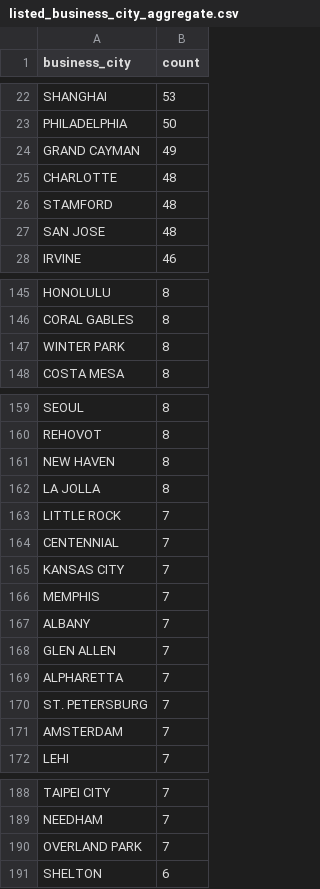
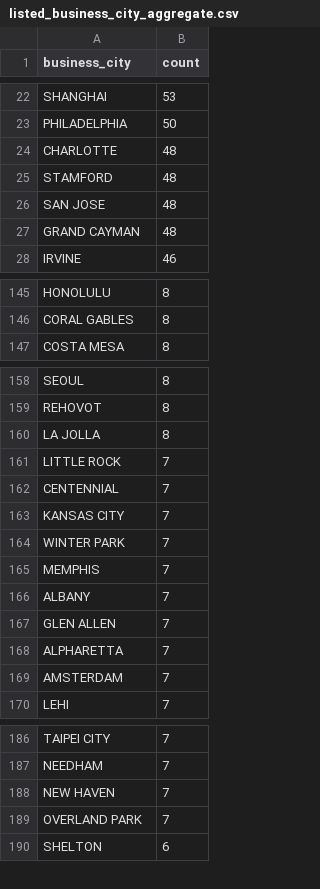
Before and after one commit to john-friedman/datamule-indicators, a CSV file: data/filer_metadata/listed_business_city_aggregate.csv, drawn as a sheet; only a part is shown, gaps mark what is left out; the diff covers the shown part only.

```diff
--- a/data/filer_metadata/listed_business_city_aggregate.csv
+++ b/data/filer_metadata/listed_business_city_aggregate.csv
@@ -23,3 +23,2 @@
 "PHILADELPHIA","50"
-"GRAND CAYMAN","49"
 "CHARLOTTE","48"
@@ -27,2 +26,3 @@
 "SAN JOSE","48"
+"GRAND CAYMAN","48"
 "IRVINE","46"
@@ -146,3 +146,2 @@
 "CORAL GABLES","8"
-"WINTER PARK","8"
 "COSTA MESA","8"
@@ -160,3 +159,2 @@
 "REHOVOT","8"
-"NEW HAVEN","8"
 "LA JOLLA","8"
@@ -165,2 +163,3 @@
 "KANSAS CITY","7"
+"WINTER PARK","7"
 "MEMPHIS","7"
@@ -169,3 +168,2 @@
 "ALPHARETTA","7"
-"ST. PETERSBURG","7"
 "AMSTERDAM","7"
@@ -189,2 +187,3 @@
 "NEEDHAM","7"
+"NEW HAVEN","7"
 "OVERLAND PARK","7"
```
Also changed, not shown: 6 added rows, 6 removed rows and 1 edited cell elsewhere in this file, data/filer_metadata/listed_zip_code_aggregate.csv, data/filer_metadata/unlisted_business_city_aggregate.csv, 22 other files.
